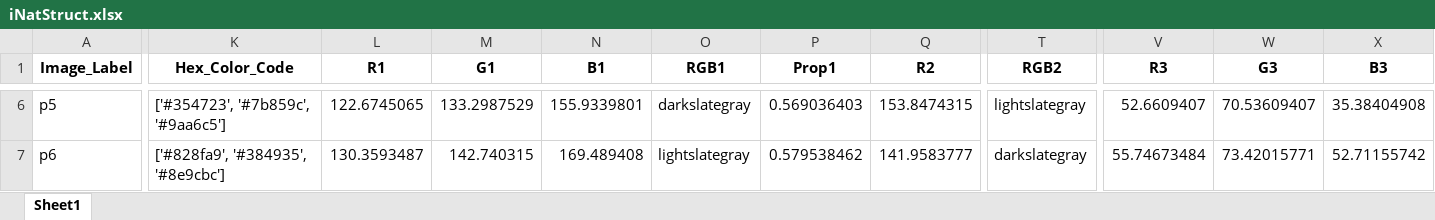
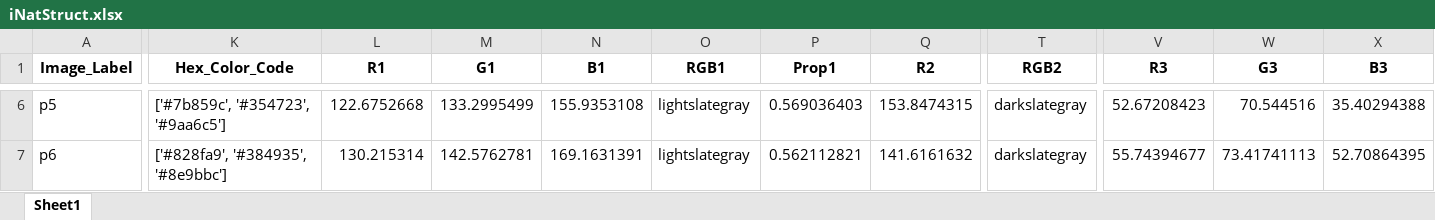
Before and after one commit to JiayueLin-CS/Quest_Project_2022, an Excel workbook: iNatStruct.xlsx, sheet Sheet1, drawn as a sheet; only a part is shown, gaps mark what is left out; values as stored, in another font and other column widths than the file's, no borders; the diff covers the shown part only; the diff names each change by its address in the sheet, - before the commit and + after, or states it on an @@ line.

```diff
--- a/iNatStruct.xlsx (sheet Sheet1)
+++ b/iNatStruct.xlsx (sheet Sheet1)
-K6 (Hex_Color_Code): ['#354723', '#7b859c', '#9aa6c5']
+K6 (Hex_Color_Code): ['#7b859c', '#354723', '#9aa6c5']
-L6 (R1): 122.6745065
+L6 (R1): 122.6752668
-M6 (G1): 133.2987529
+M6 (G1): 133.2995499
-N6 (B1): 155.9339801
+N6 (B1): 155.9353108
-O6 (RGB1): darkslategray
+O6 (RGB1): lightslategray
-T6 (RGB2): lightslategray
+T6 (RGB2): darkslategray
-V6 (R3): 52.6609407
+V6 (R3): 52.67208423
-W6 (G3): 70.53609407
+W6 (G3): 70.544516
-X6 (B3): 35.38404908
+X6 (B3): 35.40294388
-K7 (Hex_Color_Code): ['#828fa9', '#384935', '#8e9cbc']
+K7 (Hex_Color_Code): ['#828fa9', '#384935', '#8e9bbc']
-L7 (R1): 130.3593487
+L7 (R1): 130.215314
-M7 (G1): 142.740315
+M7 (G1): 142.5762781
-N7 (B1): 169.489408
+N7 (B1): 169.1631391
-P7 (Prop1): 0.579538462
+P7 (Prop1): 0.562112821
-Q7 (R2): 141.9583777
+Q7 (R2): 141.6161632
-V7 (R3): 55.74673484
+V7 (R3): 55.74394677
-W7 (G3): 73.42015771
+W7 (G3): 73.41741113
-X7 (B3): 52.71155742
+X7 (B3): 52.70864395
```
Also changed, not shown: 112 edited cells elsewhere in this sheet, 2 other files.
